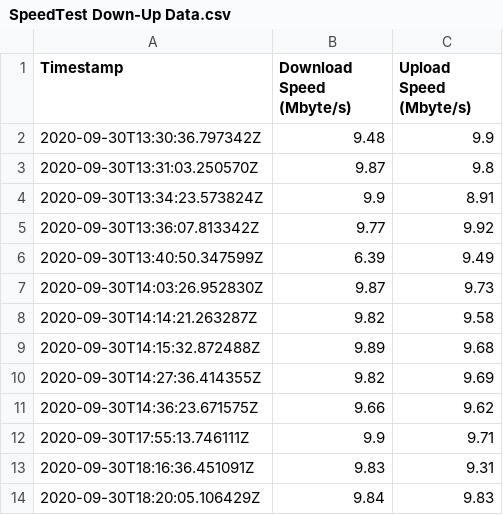
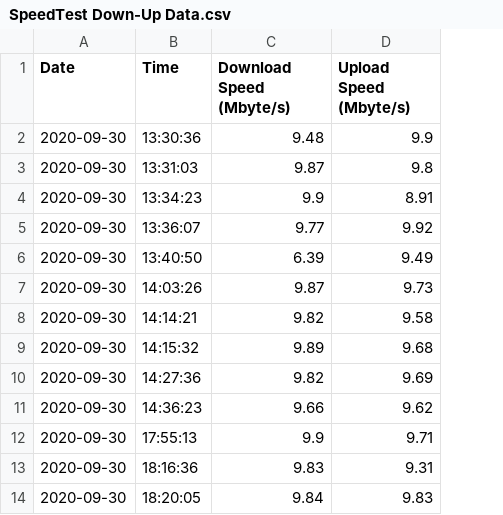
Before and after one commit to HasanNahiyanNobel/Analyzing-SpeedTest-Data, a CSV file: SpeedTest Down-Up Data.csv, drawn as a sheet; only a part is shown; removed rows and columns are numbered as before the commit, all else as after; the diff names each change by its address in the sheet, - before the commit and + after, or states it on an @@ line.

Commit message:
Timestamp in csv is now stored as date, time (separately).

```diff
--- a/SpeedTest Down-Up Data.csv
+++ b/SpeedTest Down-Up Data.csv
-column A (Timestamp), rows 2-14: 2020-09-30T13:30:36.797342Z | 2020-09-30T13:31:03.250570Z | 2020-09-30T13:34:23.573824Z | 2020-09-30T13:36:07.813342Z | 2020-09-30T13:40:50.347599Z | 2020-09-30T14:03:26.952830Z | 2020-09-30T14:14:21.263287Z | 2020-09-30T14:15:32.872488Z | 2020-09-30T14:27:36.414355Z | 2020-09-30T14:36:23.671575Z | 2020-09-30T17:55:13.746111Z | 2020-09-30T18:16:36.451091Z | 2020-09-30T18:20:05.106429Z
+column A (Date), rows 2-14: all 2020-09-30
+column B (Time), rows 2-14: 13:30:36 | 13:31:03 | 13:34:23 | 13:36:07 | 13:40:50 | 14:03:26 | 14:14:21 | 14:15:32 | 14:27:36 | 14:36:23 | 17:55:13 | 18:16:36 | 18:20:05
```
Also changed, not shown: 1 other file.
